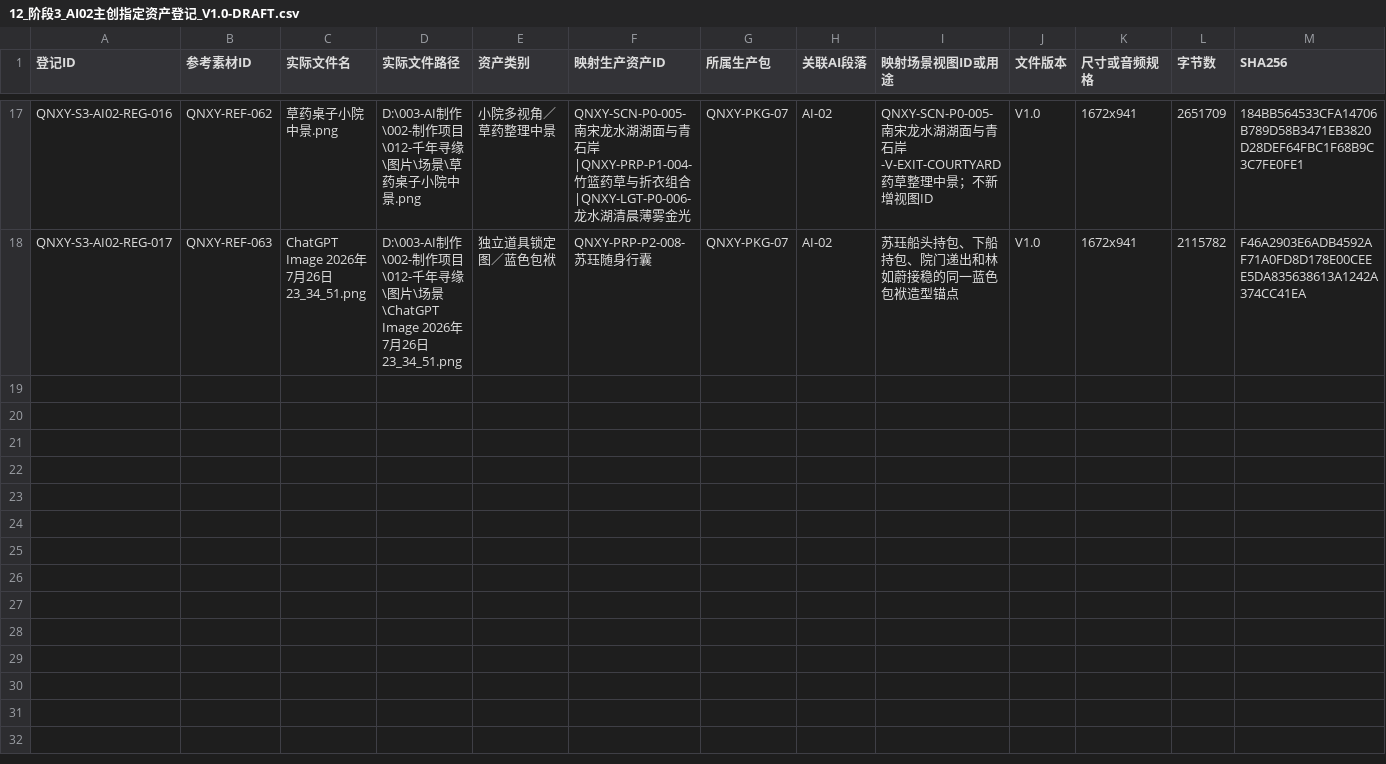
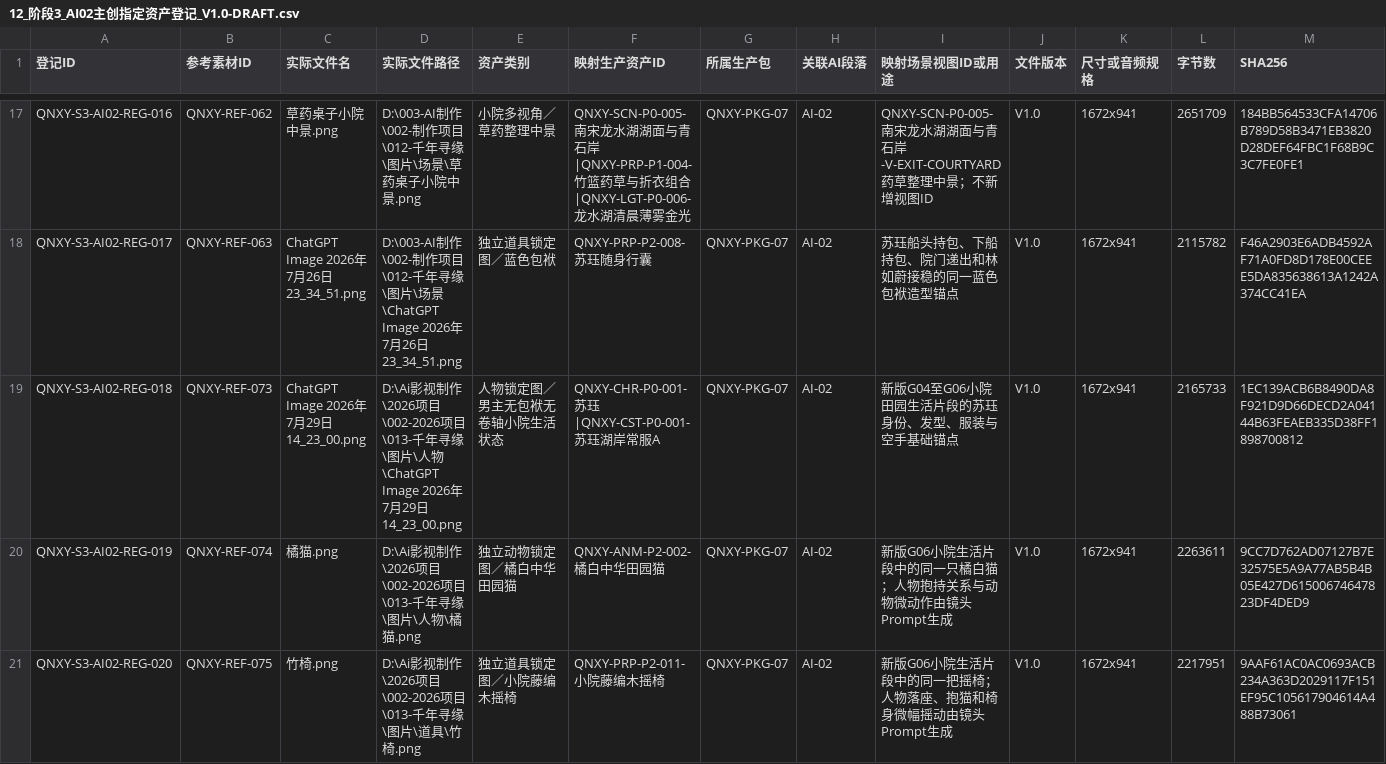
Before and after one commit to sla20110526-alt/QNXY, a CSV file: data/12_阶段3_AI02主创指定资产登记_V1.0-DRAFT.csv, drawn as a sheet; only a part is shown, gaps mark what is left out; rows hold the shown columns only; the diff covers the shown part only; the diff names each change by its address in the sheet, - before the commit and + after, or states it on an @@ line.

```diff
--- a/data/12_阶段3_AI02主创指定资产登记_V1.0-DRAFT.csv
+++ b/data/12_阶段3_AI02主创指定资产登记_V1.0-DRAFT.csv
+row 19: QNXY-S3-AI02-REG-018 | QNXY-REF-073 | ChatGPT Image 2026年7月29日 14_23_00.png | D:\Ai影视制作\2026项目\002-2026项目\013-千年寻缘\图片\人物\ChatGPT Image 2026年7月29日 14_23_00.png | 人物锁定图／男主无包袱无卷轴小院生活状态 | QNXY-CHR-P0-001-苏珏|QNXY-CST-P0-001-苏珏湖岸常服A | QNXY-PKG-07 | AI-02 | 新版G04至G06小院田园生活片段的苏珏身份、发型、服装与空手基础锚点 | V1.0 | 1672x941 | 2165733 | 1EC139ACB6B8490DA8F921D9D66DECD2A04144B63FEAEB335D38FF1898700812
+row 20: QNXY-S3-AI02-REG-019 | QNXY-REF-074 | 橘猫.png | D:\Ai影视制作\2026项目\002-2026项目\013-千年寻缘\图片\人物\橘猫.png | 独立动物锁定图／橘白中华田园猫 | QNXY-ANM-P2-002-橘白中华田园猫 | QNXY-PKG-07 | AI-02 | 新版G06小院生活片段中的同一只橘白猫；人物抱持关系与动物微动作由镜头Prompt生成 | V1.0 | 1672x941 | 2263611 | 9CC7D762AD07127B7E32575E5A9A77AB5B4B05E427D61500674647823DF4DED9
+row 21: QNXY-S3-AI02-REG-020 | QNXY-REF-075 | 竹椅.png | D:\Ai影视制作\2026项目\002-2026项目\013-千年寻缘\图片\道具\竹椅.png | 独立道具锁定图／小院藤编木摇椅 | QNXY-PRP-P2-011-小院藤编木摇椅 | QNXY-PKG-07 | AI-02 | 新版G06小院生活片段中的同一把摇椅；人物落座、抱猫和椅身微幅摇动由镜头Prompt生成 | V1.0 | 1672x941 | 2217951 | 9AAF61AC0AC0693ACB234A363D2029117F151EF95C105617904614A488B73061
```
Also changed, not shown: 3 added rows elsewhere in this file, data/01_阶段1_资产统计表.csv, data/02_阶段1_场景视图需求与确认清单.csv, 24 other files.
